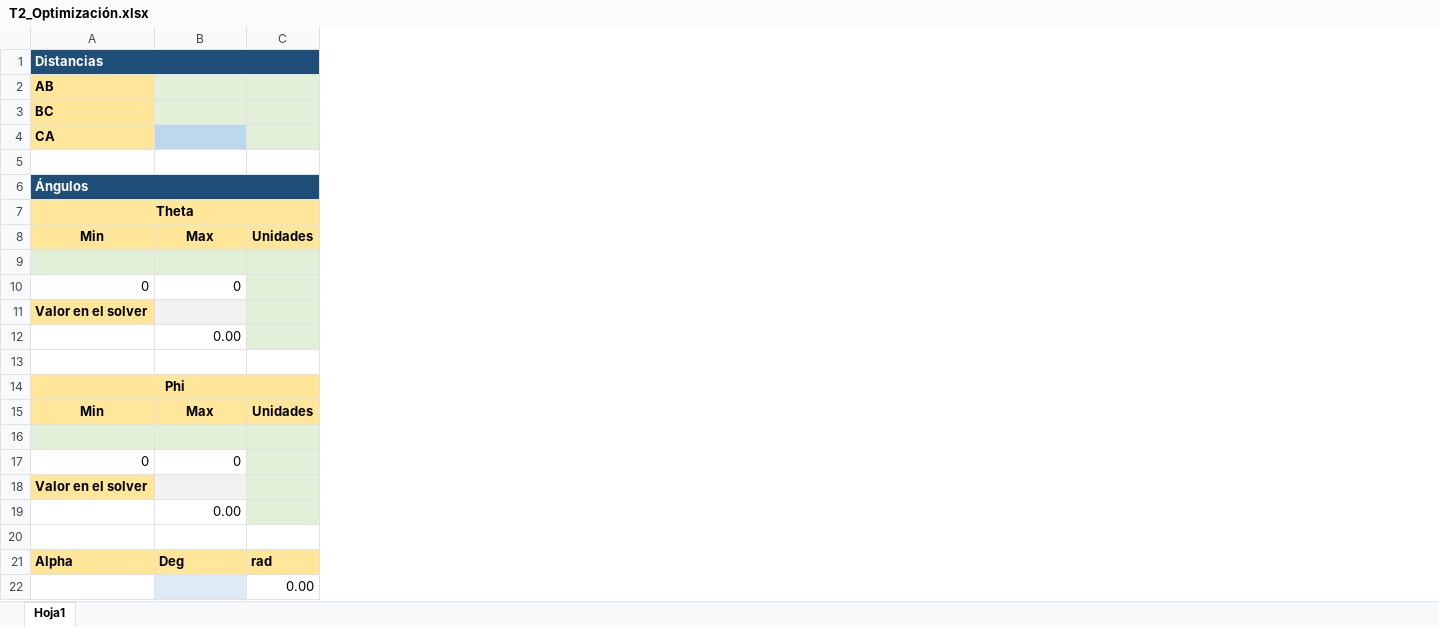
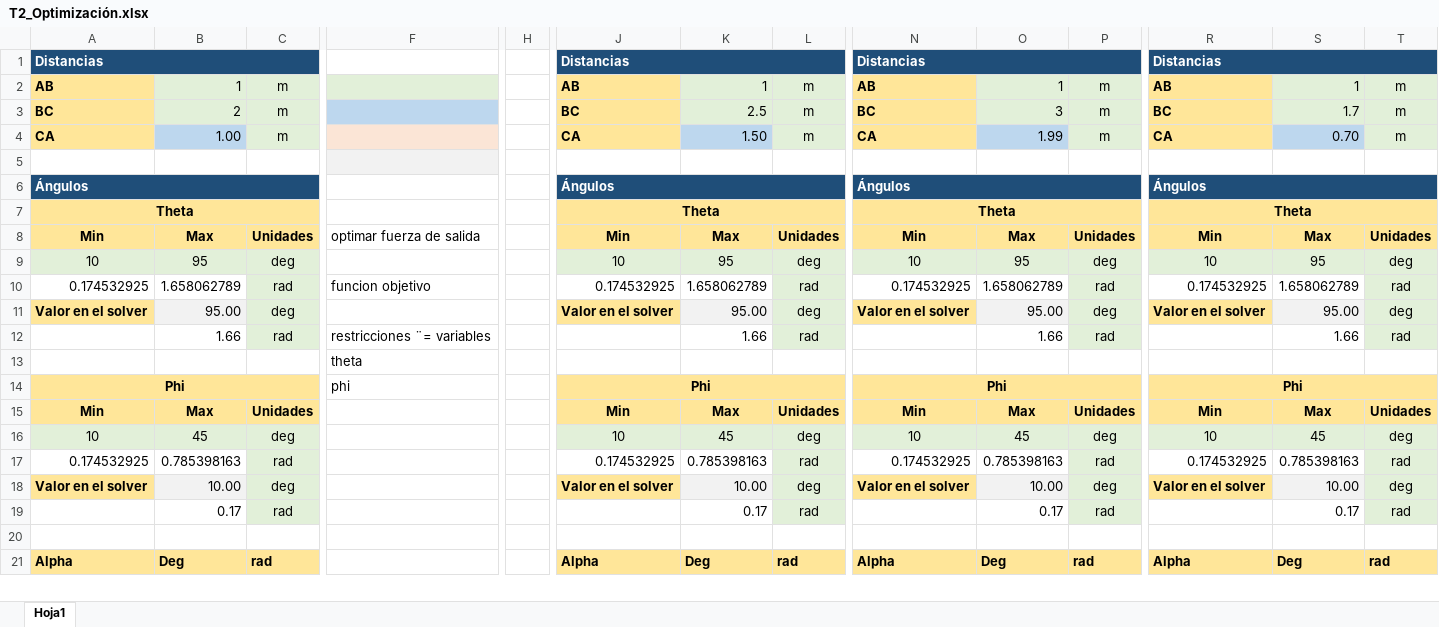
Before and after one commit to Cricea/Taller_1_HC_2023, an Excel workbook: T2 SE Optimizacion/T2_Optimización.xlsx, sheet Hoja1, drawn as a sheet; only a part is shown, gaps mark what is left out; values as stored, in another font and other column widths than the file's, no borders; charts and pictures not drawn; removed rows and columns are numbered as before the commit, all else as after; rows hold the shown columns only; the diff covers the shown part only; the diff names each change by its address in the sheet, - before the commit and + after, or states it on an @@ line.

```diff
--- a/T2 SE Optimizacion/T2_Optimización.xlsx (sheet Hoja1)
+++ b/T2 SE Optimizacion/T2_Optimización.xlsx (sheet Hoja1)
+column F, row 8: optimar fuerza de salida; rows 13-14: theta | phi
+column H, empty
+column J, rows 1-9: Distancias | AB | BC | CA |  | Ángulos | Theta | Min | 10; row 11: Valor en el solver; rows 14-16: Phi | Min | 10; row 18: Valor en el solver; row 21: Alpha
+column K, rows 2-9: 1 | 2.5 | 1.50 |  |  |  | Max | 95; row 11: 95.00; rows 15-16: Max | 45; row 18: 10.00; row 21: Deg
+column L, rows 2-9: m | m | m |  |  |  | Unidades | deg; row 11: deg; rows 15-16: Unidades | deg; row 18: deg; row 21: rad
+column N, rows 1-9: Distancias | AB | BC | CA |  | Ángulos | Theta | Min | 10; row 11: Valor en el solver; rows 14-16: Phi | Min | 10; row 18: Valor en el solver; row 21: Alpha
+column O, rows 2-9: 1 | 3 | 1.99 |  |  |  | Max | 95; row 11: 95.00; rows 15-16: Max | 45; row 18: 10.00; row 21: Deg
+column P, rows 2-9: m | m | m |  |  |  | Unidades | deg; row 11: deg; rows 15-16: Unidades | deg; row 18: deg; row 21: rad
+column R, rows 1-9: Distancias | AB | BC | CA |  | Ángulos | Theta | Min | 10; row 11: Valor en el solver; rows 14-16: Phi | Min | 10; row 18: Valor en el solver; row 21: Alpha
+column S, rows 2-9: 1 | 1.7 | 0.70 |  |  |  | Max | 95; row 11: 95.00; rows 15-16: Max | 45; row 18: 10.00; row 21: Deg
+column T, rows 2-9: m | m | m |  |  |  | Unidades | deg; row 11: deg; rows 15-16: Unidades | deg; row 18: deg; row 21: rad
-B2: (empty)
+B2: 1
-C2:C4: (empty)
+C2:C4: m
-B3: (empty)
+B3: 2
-B4: (empty)
+B4: 1.00
-row 9: (empty)
+row 9: 10 | 95 | deg |  |  | 10 | 95 | deg | 10 | 95 | deg | 10 | 95 | deg
-row 10: 0 | 0
+row 10: 0.174532925 | 1.658062789 | rad | funcion objetivo |  | 0.174532925 | 1.658062789 | rad | 0.174532925 | 1.658062789 | rad | 0.174532925 | 1.658062789 | rad
-B11: (empty)
+B11: 95.00
-C11: (empty)
+C11: deg
-row 12:  | 0.00
+row 12:  | 1.66 | rad | restricciones ¨= variables |  |  | 1.66 | rad |  | 1.66 | rad |  | 1.66 | rad
-row 16: (empty)
+row 16: 10 | 45 | deg |  |  | 10 | 45 | deg | 10 | 45 | deg | 10 | 45 | deg
-row 17: 0 | 0
+row 17: 0.174532925 | 0.785398163 | rad |  |  | 0.174532925 | 0.785398163 | rad | 0.174532925 | 0.785398163 | rad | 0.174532925 | 0.785398163 | rad
-B18: (empty)
+B18: 10.00
-C18: (empty)
+C18: deg
-row 19:  | 0.00
+row 19:  | 0.17 | rad |  |  |  | 0.17 | rad |  | 0.17 | rad |  | 0.17 | rad
-row 22:  |  | 0.00
```
Also changed, not shown: 41 added rows, 14 added columns, 1 removed column, 14 edited cells and cell formats elsewhere in this sheet, charts or pictures, 1 other file.
